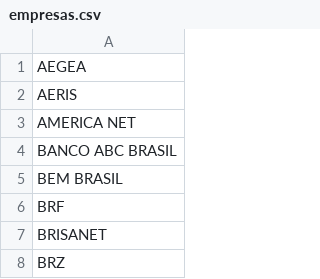
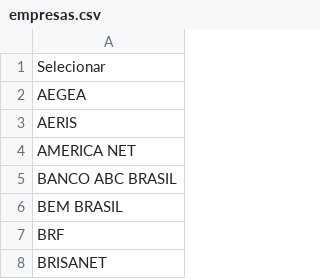
Before and after one commit to KevenWM/Portal--RF, a CSV file: EXCEL/empresas.csv, drawn as a sheet; only a part is shown; the shorter side is filled out with more unchanged rows; the diff names each change by its address in the sheet, - before the commit and + after, or states it on an @@ line.

```diff
--- a/EXCEL/empresas.csv
+++ b/EXCEL/empresas.csv
+row 1: Selecionar
```
Also changed, not shown: 2 other files.
